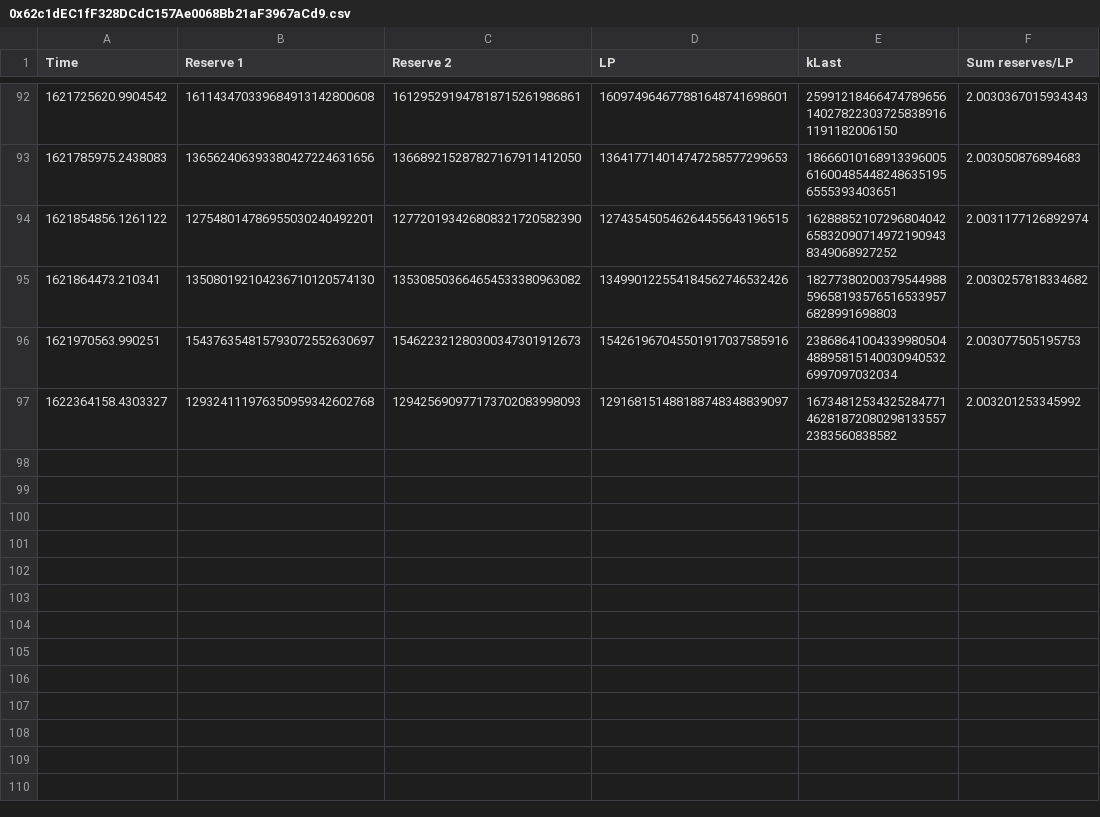
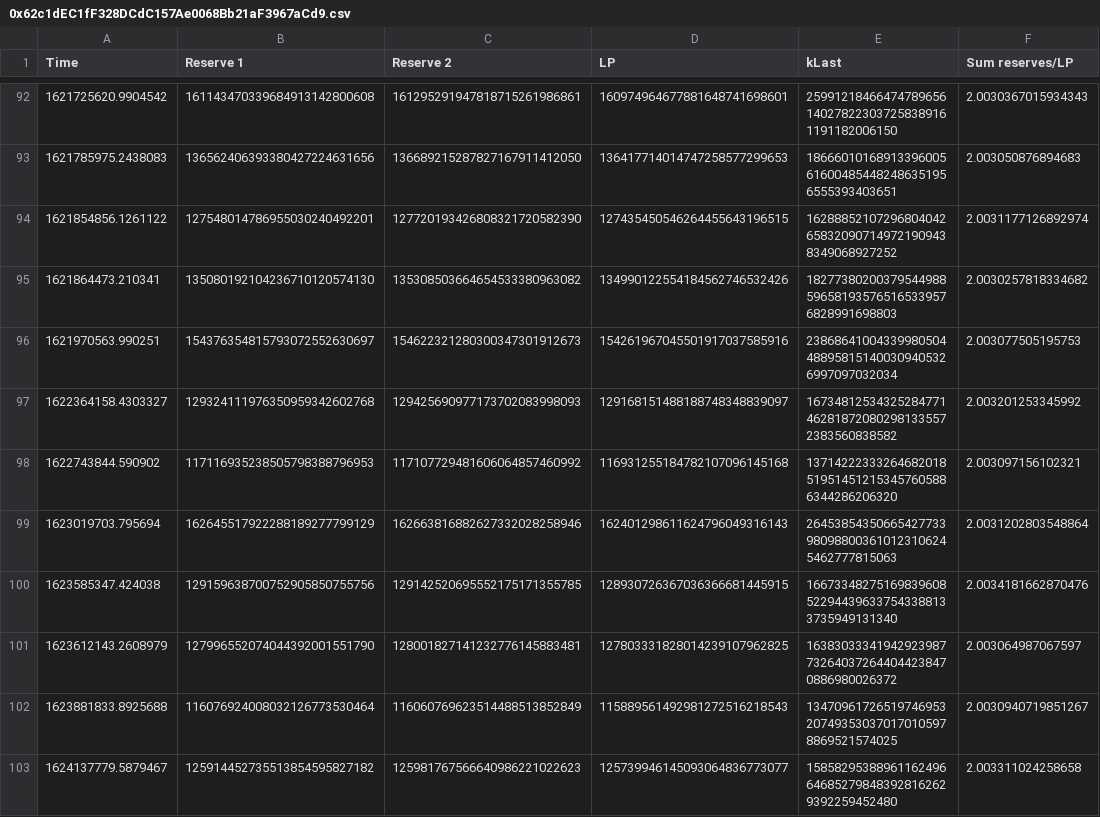
Before and after one commit to MarcBerneman/BSCPancakeSwapLogger, a CSV file: logged_data/0x62c1dEC1fF328DCdC157Ae0068Bb21aF3967aCd9.csv, drawn as a sheet; only a part is shown, gaps mark what is left out; the diff names each change by its address in the sheet, - before the commit and + after, or states it on an @@ line.

Commit message:
Log new data

```diff
--- a/logged_data/0x62c1dEC1fF328DCdC157Ae0068Bb21aF3967aCd9.csv
+++ b/logged_data/0x62c1dEC1fF328DCdC157Ae0068Bb21aF3967aCd9.csv
+row 98: 1622743844.590902 | 117116935238505798388796953 | 117107729481606064857460992 | 116931255184782107096145168 | 13714222333264682018519514512153457605886344286206320 | 2.003097156102321
+row 99: 1623019703.795694 | 162645517922288189277799129 | 162663816882627332028258946 | 162401298611624796049316143 | 26453854350665427733980988003610123106245462777815063 | 2.0031202803548864
+row 100: 1623585347.424038 | 129159638700752905850755756 | 129142520695552175171355785 | 128930726367036366681445915 | 16673348275169839608522944396337543388133735949131340 | 2.0034181662870476
+row 101: 1623612143.2608979 | 127996552074044392001551790 | 128001827141232776145883481 | 127803331828014239107962825 | 16383033341942923987732640372644044238470886980026372 | 2.003064987067597
+row 102: 1623881833.8925688 | 116076924008032126773530464 | 116060769623514488513852849 | 115889561492981272516218543 | 13470961726519746953207493530370170105978869521574025 | 2.0030940719851267
+row 103: 1624137779.5879467 | 125914452735513854595827182 | 125981767566640986221022623 | 125739946145093064836773077 | 15858295388961162496646852798483928162629392259452480 | 2.003311024258658
```
Also changed, not shown: logged_data/0x05faf555522Fa3F93959F86B41A3808666093210.csv, logged_data/0x0eD7e52944161450477ee417DE9Cd3a859b14fD0.csv, 9 other files.
